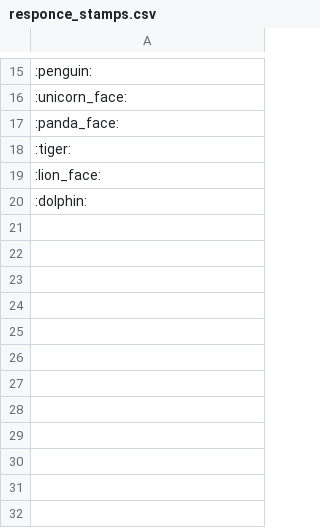
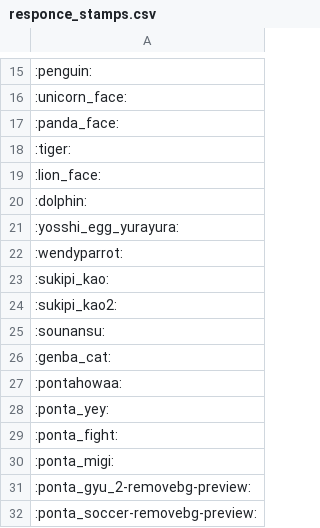
Before and after one commit to yamazaki-seiya/nobiru_kun, a CSV file: resources/responce_stamps.csv, drawn as a sheet; only a part is shown, gaps mark what is left out; the diff names each change by its address in the sheet, - before the commit and + after, or states it on an @@ line.

```diff
--- a/resources/responce_stamps.csv
+++ b/resources/responce_stamps.csv
+row 21: :yosshi_egg_yurayura:
+row 22: :wendyparrot:
+row 23: :sukipi_kao:
+row 24: :sukipi_kao2:
+row 25: :sounansu:
+row 26: :genba_cat:
+row 27: :pontahowaa:
+row 28: :ponta_yey:
+row 29: :ponta_fight:
+row 30: :ponta_migi:
+row 31: :ponta_gyu_2-removebg-preview:
+row 32: :ponta_soccer-removebg-preview:
```
Also changed, not shown: resources/responce_messages.csv.
